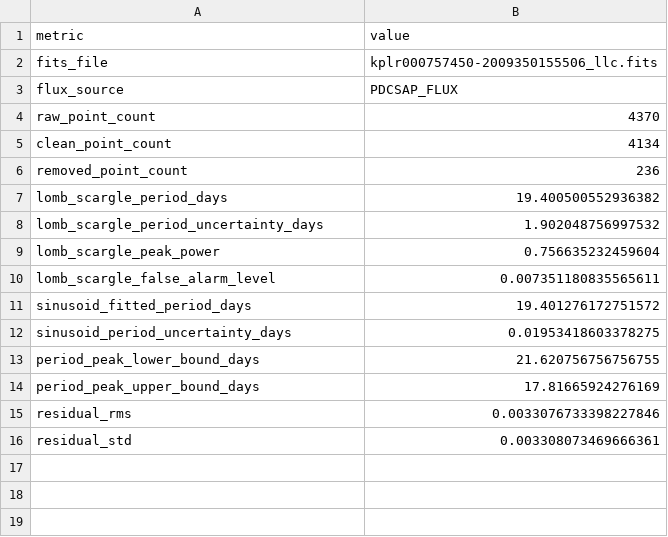
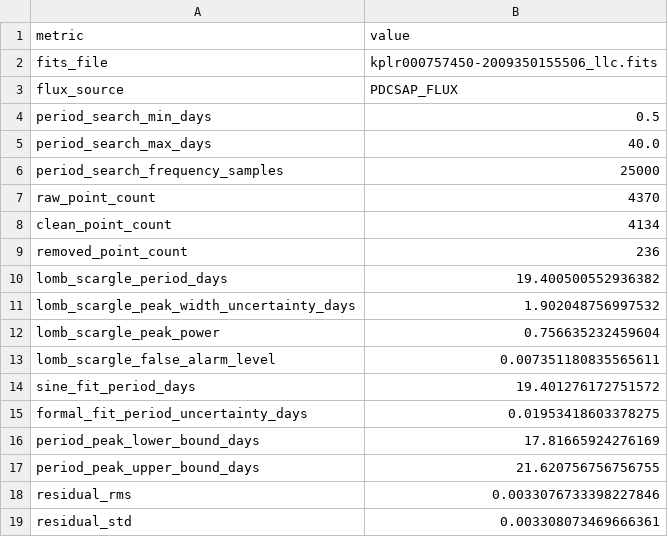
Before and after one commit to sssuriset/kepler-lightcurve-analysis, a CSV file: outputs/period_analysis_summary.csv, drawn as a sheet.

Commit message:
Clean up Kepler analysis outputs

```diff
--- a/outputs/period_analysis_summary.csv
+++ b/outputs/period_analysis_summary.csv
@@ -3,2 +3,5 @@ fits_file,kplr000757450-2009350155506_llc.fits
 flux_source,PDCSAP_FLUX
+period_search_min_days,0.5
+period_search_max_days,40.0
+period_search_frequency_samples,25000
 raw_point_count,4370
@@ -7,9 +10,9 @@ removed_point_count,236
 lomb_scargle_period_days,19.400500552936382
-lomb_scargle_period_uncertainty_days,1.902048756997532
+lomb_scargle_peak_width_uncertainty_days,1.902048756997532
 lomb_scargle_peak_power,0.756635232459604
 lomb_scargle_false_alarm_level,0.007351180835565611
-sinusoid_fitted_period_days,19.401276172751572
-sinusoid_period_uncertainty_days,0.01953418603378275
-period_peak_lower_bound_days,21.620756756756755
-period_peak_upper_bound_days,17.81665924276169
+sine_fit_period_days,19.401276172751572
+formal_fit_period_uncertainty_days,0.01953418603378275
+period_peak_lower_bound_days,17.81665924276169
+period_peak_upper_bound_days,21.620756756756755
 residual_rms,0.0033076733398227846
```
Also changed, not shown: 8 other files.
